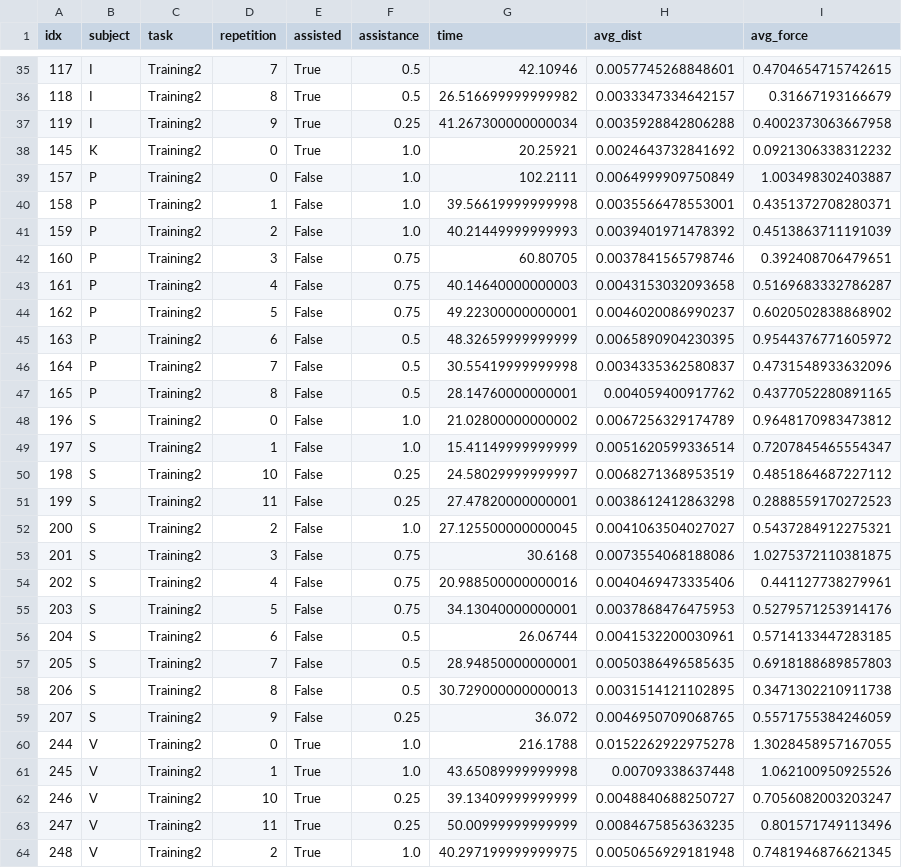
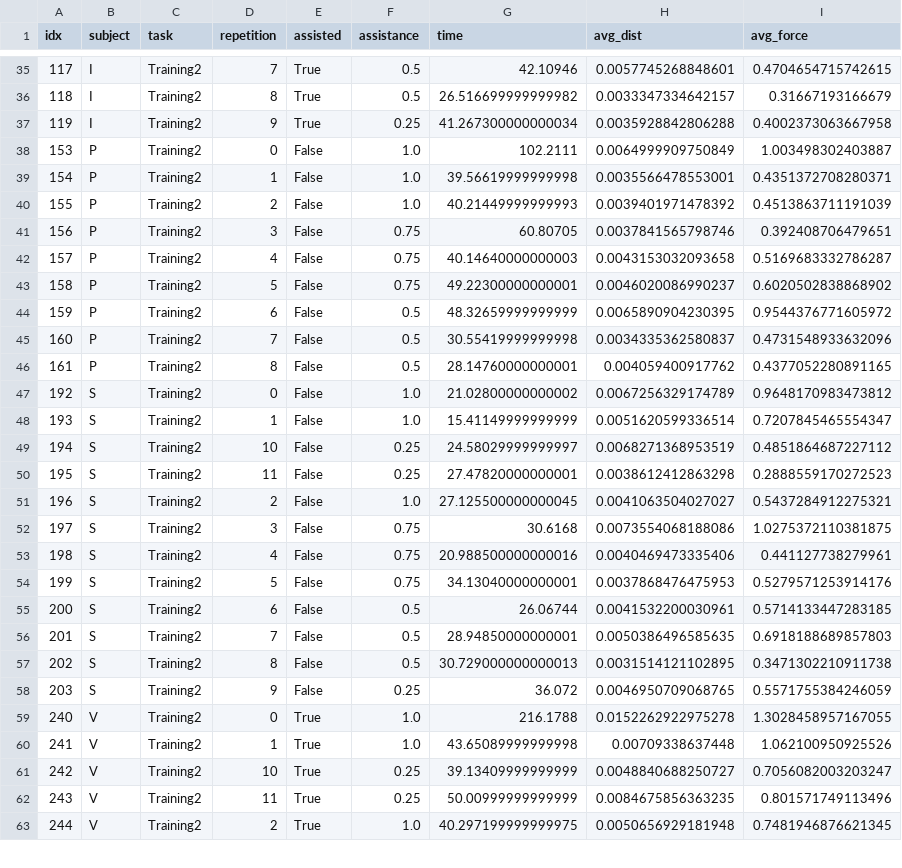
Before and after one commit to alberto-rota/Enhanched-Haptic-Training-for-Robotic-Assisted-Surgery, a CSV file: Assessment/Results/Training2.csv, drawn as a sheet; only a part is shown, gaps mark what is left out; the diff covers the shown part only.

```diff
--- a/Assessment/Results/Training2.csv
+++ b/Assessment/Results/Training2.csv
@@ -37,28 +37,27 @@ idx,subject,task,repetition,assisted,assistance,time,avg_dist,avg_force
 119,I,Training2,9,True,0.25,41.267300000000034,0.0035928842806288,0.4002373063667958
-145,K,Training2,0,True,1.0,20.25921,0.0024643732841692,0.0921306338312232
-157,P,Training2,0,False,1.0,102.2111,0.0064999909750849,1.003498302403887
-158,P,Training2,1,False,1.0,39.56619999999998,0.0035566478553001,0.4351372708280371
-159,P,Training2,2,False,1.0,40.21449999999993,0.0039401971478392,0.4513863711191039
-160,P,Training2,3,False,0.75,60.80705,0.0037841565798746,0.392408706479651
-161,P,Training2,4,False,0.75,40.14640000000003,0.0043153032093658,0.5169683332786287
-162,P,Training2,5,False,0.75,49.22300000000001,0.0046020086990237,0.6020502838868902
-163,P,Training2,6,False,0.5,48.32659999999999,0.0065890904230395,0.9544376771605972
-164,P,Training2,7,False,0.5,30.55419999999998,0.0034335362580837,0.4731548933632096
-165,P,Training2,8,False,0.5,28.14760000000001,0.004059400917762,0.4377052280891165
-196,S,Training2,0,False,1.0,21.02800000000002,0.0067256329174789,0.9648170983473812
-197,S,Training2,1,False,1.0,15.41149999999999,0.0051620599336514,0.7207845465554347
-198,S,Training2,10,False,0.25,24.58029999999997,0.0068271368953519,0.4851864687227112
-199,S,Training2,11,False,0.25,27.47820000000001,0.0038612412863298,0.2888559170272523
-200,S,Training2,2,False,1.0,27.125500000000045,0.0041063504027027,0.5437284912275321
-201,S,Training2,3,False,0.75,30.6168,0.0073554068188086,1.0275372110381875
-202,S,Training2,4,False,0.75,20.988500000000016,0.0040469473335406,0.441127738279961
-203,S,Training2,5,False,0.75,34.13040000000001,0.0037868476475953,0.5279571253914176
-204,S,Training2,6,False,0.5,26.06744,0.0041532200030961,0.5714133447283185
-205,S,Training2,7,False,0.5,28.94850000000001,0.0050386496585635,0.6918188689857803
-206,S,Training2,8,False,0.5,30.729000000000013,0.0031514121102895,0.3471302210911738
-207,S,Training2,9,False,0.25,36.072,0.0046950709068765,0.5571755384246059
-244,V,Training2,0,True,1.0,216.1788,0.0152262922975278,1.3028458957167055
-245,V,Training2,1,True,1.0,43.65089999999998,0.00709338637448,1.062100950925526
-246,V,Training2,10,True,0.25,39.13409999999999,0.0048840688250727,0.7056082003203247
-247,V,Training2,11,True,0.25,50.00999999999999,0.0084675856363235,0.801571749113496
-248,V,Training2,2,True,1.0,40.297199999999975,0.0050656929181948,0.7481946876621345
+153,P,Training2,0,False,1.0,102.2111,0.0064999909750849,1.003498302403887
+154,P,Training2,1,False,1.0,39.56619999999998,0.0035566478553001,0.4351372708280371
+155,P,Training2,2,False,1.0,40.21449999999993,0.0039401971478392,0.4513863711191039
+156,P,Training2,3,False,0.75,60.80705,0.0037841565798746,0.392408706479651
+157,P,Training2,4,False,0.75,40.14640000000003,0.0043153032093658,0.5169683332786287
+158,P,Training2,5,False,0.75,49.22300000000001,0.0046020086990237,0.6020502838868902
+159,P,Training2,6,False,0.5,48.32659999999999,0.0065890904230395,0.9544376771605972
+160,P,Training2,7,False,0.5,30.55419999999998,0.0034335362580837,0.4731548933632096
+161,P,Training2,8,False,0.5,28.14760000000001,0.004059400917762,0.4377052280891165
+192,S,Training2,0,False,1.0,21.02800000000002,0.0067256329174789,0.9648170983473812
+193,S,Training2,1,False,1.0,15.41149999999999,0.0051620599336514,0.7207845465554347
+194,S,Training2,10,False,0.25,24.58029999999997,0.0068271368953519,0.4851864687227112
+195,S,Training2,11,False,0.25,27.47820000000001,0.0038612412863298,0.2888559170272523
+196,S,Training2,2,False,1.0,27.125500000000045,0.0041063504027027,0.5437284912275321
+197,S,Training2,3,False,0.75,30.6168,0.0073554068188086,1.0275372110381875
+198,S,Training2,4,False,0.75,20.988500000000016,0.0040469473335406,0.441127738279961
+199,S,Training2,5,False,0.75,34.13040000000001,0.0037868476475953,0.5279571253914176
+200,S,Training2,6,False,0.5,26.06744,0.0041532200030961,0.5714133447283185
+201,S,Training2,7,False,0.5,28.94850000000001,0.0050386496585635,0.6918188689857803
+202,S,Training2,8,False,0.5,30.729000000000013,0.0031514121102895,0.3471302210911738
+203,S,Training2,9,False,0.25,36.072,0.0046950709068765,0.5571755384246059
+240,V,Training2,0,True,1.0,216.1788,0.0152262922975278,1.3028458957167055
+241,V,Training2,1,True,1.0,43.65089999999998,0.00709338637448,1.062100950925526
+242,V,Training2,10,True,0.25,39.13409999999999,0.0048840688250727,0.7056082003203247
+243,V,Training2,11,True,0.25,50.00999999999999,0.0084675856363235,0.801571749113496
+244,V,Training2,2,True,1.0,40.297199999999975,0.0050656929181948,0.7481946876621345
```
Also changed, not shown: 7 edited cells elsewhere in this file, Assessment/Results/Training1.csv, Assessment/Results/Training3.csv, 24 other files.
